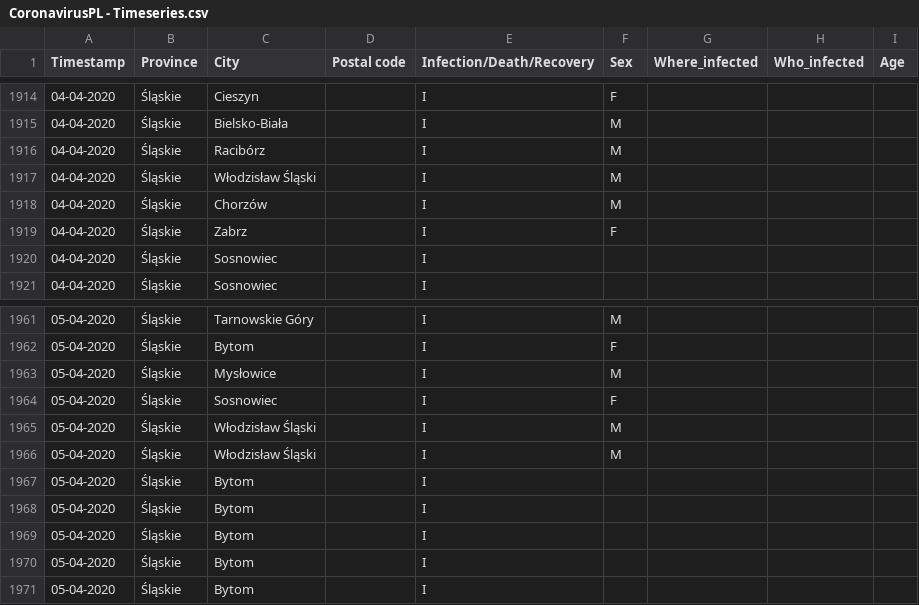
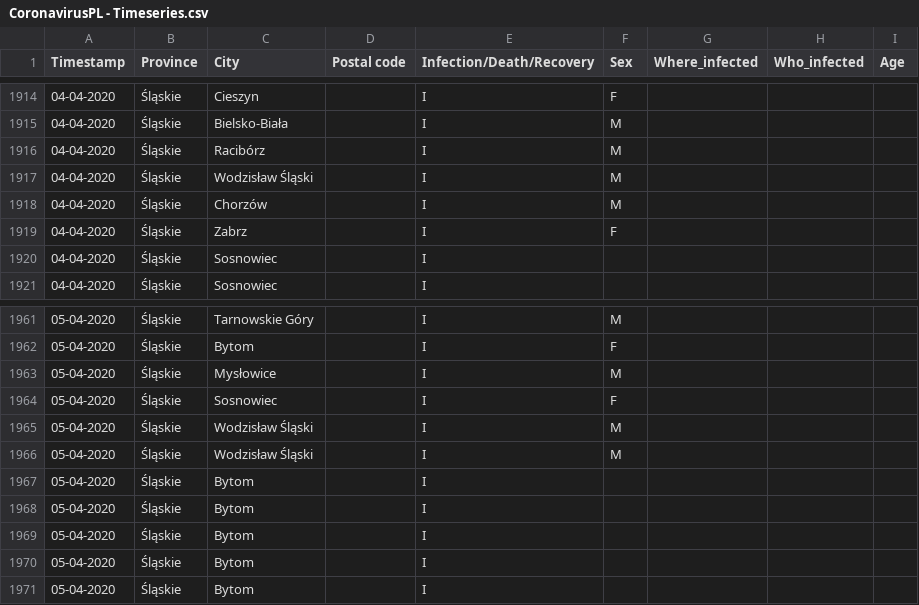
Before and after one commit to dtandev/coronavirus, a CSV file: data/CoronavirusPL - Timeseries.csv, drawn as a sheet; only a part is shown, gaps mark what is left out.

Commit message:
Wodzisław Śląski < Fix typo

```diff
--- a/data/CoronavirusPL - Timeseries.csv
+++ b/data/CoronavirusPL - Timeseries.csv
@@ -1916,3 +1916,3 @@ Timestamp,Province,City,Postal code,Infection/Death/Recovery,Sex,Where_infected,
 04-04-2020,Śląskie,Racibórz,,I,M,,,
-04-04-2020,Śląskie,Włodzisław Śląski,,I,M,,,
+04-04-2020,Śląskie,Wodzisław Śląski,,I,M,,,
 04-04-2020,Śląskie,Chorzów,,I,M,,,
@@ -1964,4 +1964,4 @@ Timestamp,Province,City,Postal code,Infection/Death/Recovery,Sex,Where_infected,
 05-04-2020,Śląskie,Sosnowiec,,I,F,,,
-05-04-2020,Śląskie,Włodzisław Śląski,,I,M,,,
-05-04-2020,Śląskie,Włodzisław Śląski,,I,M,,,
+05-04-2020,Śląskie,Wodzisław Śląski,,I,M,,,
+05-04-2020,Śląskie,Wodzisław Śląski,,I,M,,,
 05-04-2020,Śląskie,Bytom,,I,,,,
```
